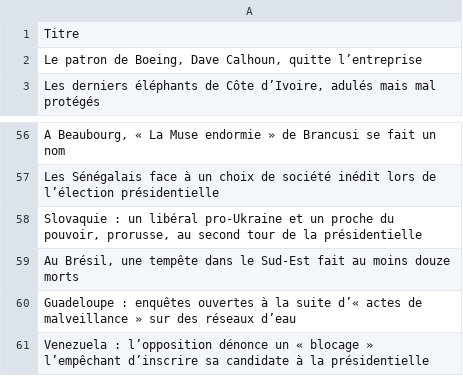
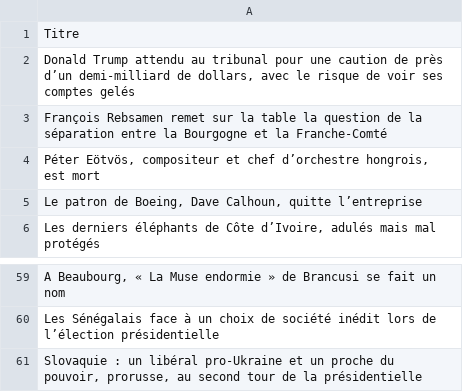
Before and after one commit to GitGud31/web-scrapping-course, a CSV file: titles.csv, drawn as a sheet; only a part is shown, gaps mark what is left out.

```diff
--- a/titles.csv
+++ b/titles.csv
@@ -1,2 +1,5 @@
 Titre
+"Donald Trump attendu au tribunal pour une caution de près d’un demi-milliard de dollars, avec le risque de voir ses comptes gelés"
+François Rebsamen remet sur la table la question de la séparation entre la Bourgogne et la Franche-Comté
+"Péter Eötvös, compositeur et chef d’orchestre hongrois, est mort"
 "Le patron de Boeing, Dave Calhoun, quitte l’entreprise"
@@ -58,4 +61 @@ Les Sénégalais face à un choix de société inédit lors de l’élection pr
 "Slovaquie : un libéral pro-Ukraine et un proche du pouvoir, prorusse, au second tour de la présidentielle"
-"Au Brésil, une tempête dans le Sud-Est fait au moins douze morts"
-Guadeloupe : enquêtes ouvertes à la suite d’« actes de malveillance » sur des réseaux d’eau
-Venezuela : l’opposition dénonce un « blocage » l’empêchant d’inscrire sa candidate à la présidentielle
```
Also changed, not shown: 3 other files.
